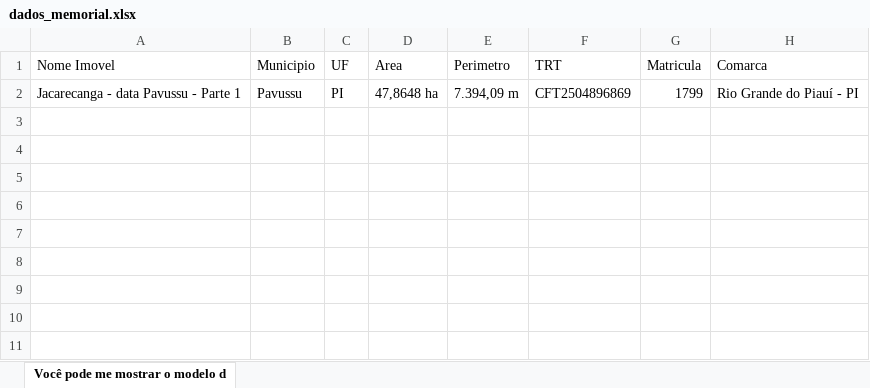
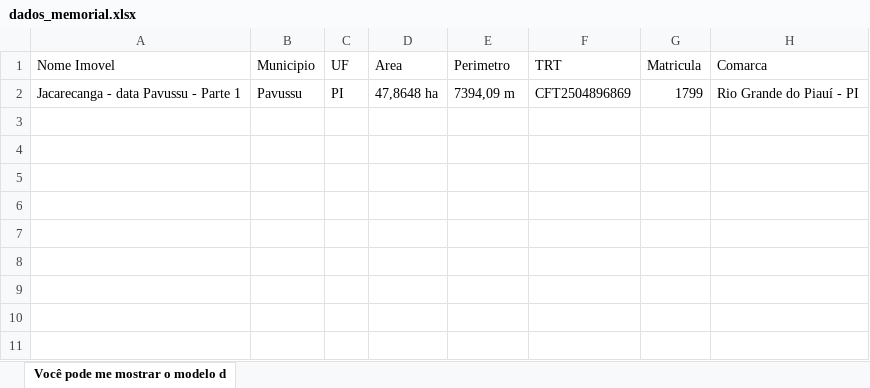
Before and after one commit to 07andreluis/fast-memorial, an Excel workbook: dados_memorial.xlsx, sheet Você pode me mostrar o modelo d, drawn as a sheet; only a part is shown; values as stored, in another font and other column widths than the file's, no borders; the diff names each change by its address in the sheet, - before the commit and + after, or states it on an @@ line.

Commit message:
V1.0.7
Atualização de arquivo

```diff
--- a/dados_memorial.xlsx (sheet Você pode me mostrar o modelo d)
+++ b/dados_memorial.xlsx (sheet Você pode me mostrar o modelo d)
-E2 (Perimetro): 7.394,09 m
+E2 (Perimetro): 7394,09 m
```
